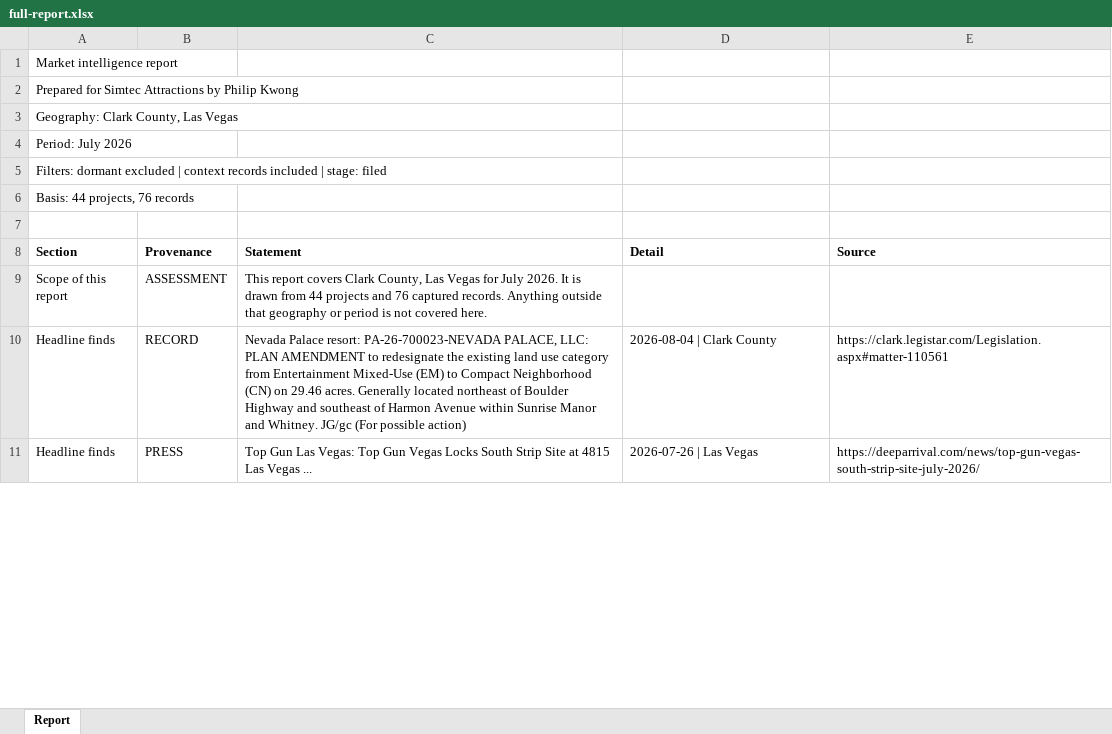
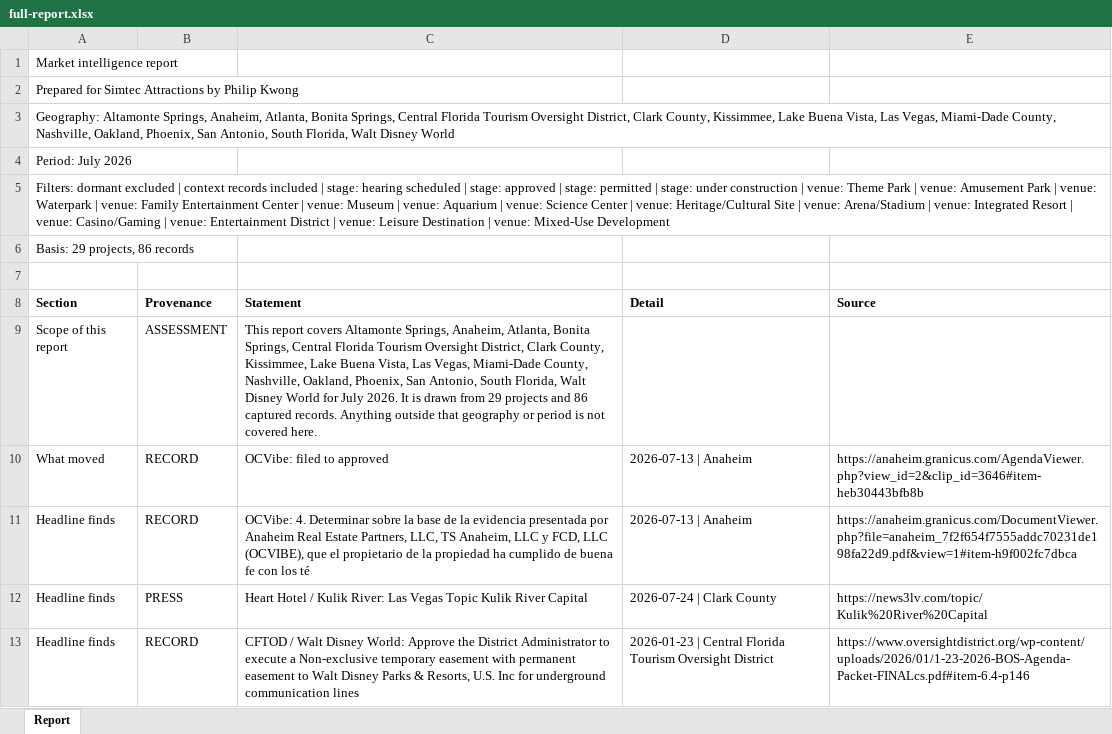
Before and after one commit to thor0417/philipkwong-agents, an Excel workbook: dashboard/e2e/shots/documents/full-report.xlsx, sheet Report, drawn as a sheet; only a part is shown; values as stored, in another font and other column widths than the file's, no borders; addresses are those after the commit; ↵ is a line break in a cell; the diff covers the shown part only; the diff names each change by its address in the sheet, - before the commit and + after, or states it on an @@ line.

```diff
--- a/dashboard/e2e/shots/documents/full-report.xlsx (sheet Report)
+++ b/dashboard/e2e/shots/documents/full-report.xlsx (sheet Report)
-A3 (Section): Geography: Clark County, Las Vegas
+A3 (Section): Geography: Altamonte Springs, Anaheim, Atlanta, Bonita Springs, Central Florida Tourism Oversight District, Clark County, Kissimmee, Lake Buena Vista, Las Vegas, Miami-Dade County, Nashville, Oakland, Phoenix, San Antonio, South Florida, Walt Disney World
-A5 (Section): …| stage: filed
+A5 (Section): …| stage: hearing scheduled | stage: approved | stage: permitted | stage: under construction | venue: Theme Park | venue: Amusement Park | venue: Waterpark | venue: Family Entertainment Center | venue: Museum | venue: Aquarium | venue: Science Center | venue: Heritage/Cultural Site | venue: Arena/Stadium | venue: Integrated Resort | venue: Casino/Gaming | venue: Entertainment District | venue: Leisure Destination | venue: Mixed-Use Development
-A6 (Section): Basis: 44 projects, 76 records
+A6 (Section): Basis: 29 projects, 86 records
-C9 (Statement): …report covers Clark County, Las Vegas for July 2026. It is drawn from 44 projects and 76 captured records.…
+C9 (Statement): …report covers Altamonte Springs, Anaheim, Atlanta, Bonita Springs, Central Florida Tourism Oversight District, Clark County, Kissimmee, Lake Buena Vista, Las Vegas, Miami-Dade County, Nashville, Oakland, Phoenix, San Antonio, South Florida, Walt Disney World for July 2026. It is drawn from 29 projects and 86 captured records.…
+row 10: What moved | RECORD | OCVibe: filed to approved | 2026-07-13 | Anaheim | https://anaheim.granicus.com/AgendaViewer.php?view_id=2&clip_id=3646#item-heb30443bfb8b
-C11 (Statement): Nevada Palace resort: PA-26-700023-NEVADA PALACE, LLC: ↵ PLAN AMENDMENT to redesignate the existing land use category from Entertainment Mixed-Use (EM) to Compact Neighborhood (CN) on 29.46 acres. Generally located northeast of Boulder Highway and southeast of Harmon Avenue within Sunrise Manor and Whitney. JG/gc (For possible action)
+C11 (Statement): OCVibe: 4. Determinar sobre la base de la evidencia presentada por Anaheim Real Estate Partners, LLC, TS Anaheim, LLC y FCD, LLC (OCVIBE), que el propietario de la propiedad ha cumplido de buena fe con los té
-D11 (Detail): 2026-08-04 | Clark County
+D11 (Detail): 2026-07-13 | Anaheim
-E11 (Source): https://clark.legistar.com/Legislation.aspx#matter-110561
+E11 (Source): https://anaheim.granicus.com/DocumentViewer.php?file=anaheim_7f2f654f7555addc70231de198fa22d9.pdf&view=1#item-h9f002fc7dbca
-C12 (Statement): Top Gun Las Vegas: Top Gun Vegas Locks South Strip Site at 4815 Las Vegas ...
+C12 (Statement): Heart Hotel / Kulik River: Las Vegas Topic Kulik River Capital
-D12 (Detail): 2026-07-26 | Las Vegas
+D12 (Detail): 2026-07-24 | Clark County
-E12 (Source): https://deeparrival.com/news/top-gun-vegas-south-strip-site-july-2026/
+E12 (Source): https://news3lv.com/topic/Kulik%20River%20Capital
+row 13: Headline finds | RECORD | CFTOD / Walt Disney World: Approve the District Administrator to execute a Non-exclusive temporary easement with permanent easement to Walt Disney Parks & Resorts, U.S. Inc for underground communication lines | 2026-01-23 | Central Florida Tourism Oversight District | https://www.oversightdistrict.org/wp-content/uploads/2026/01/1-23-2026-BOS-Agenda-Packet-FINALcs.pdf#item-6.4-p146
```
Also changed, not shown: 5 added rows, 18 removed rows and 86 edited cells elsewhere in this sheet, 15 other files.
